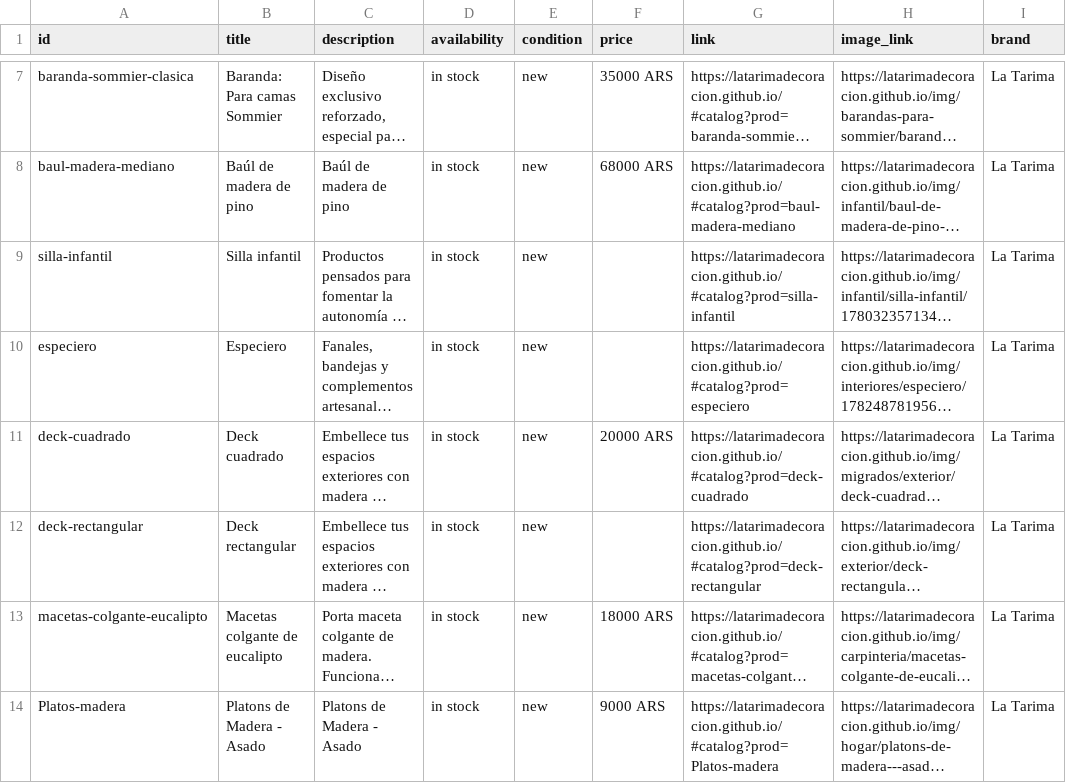
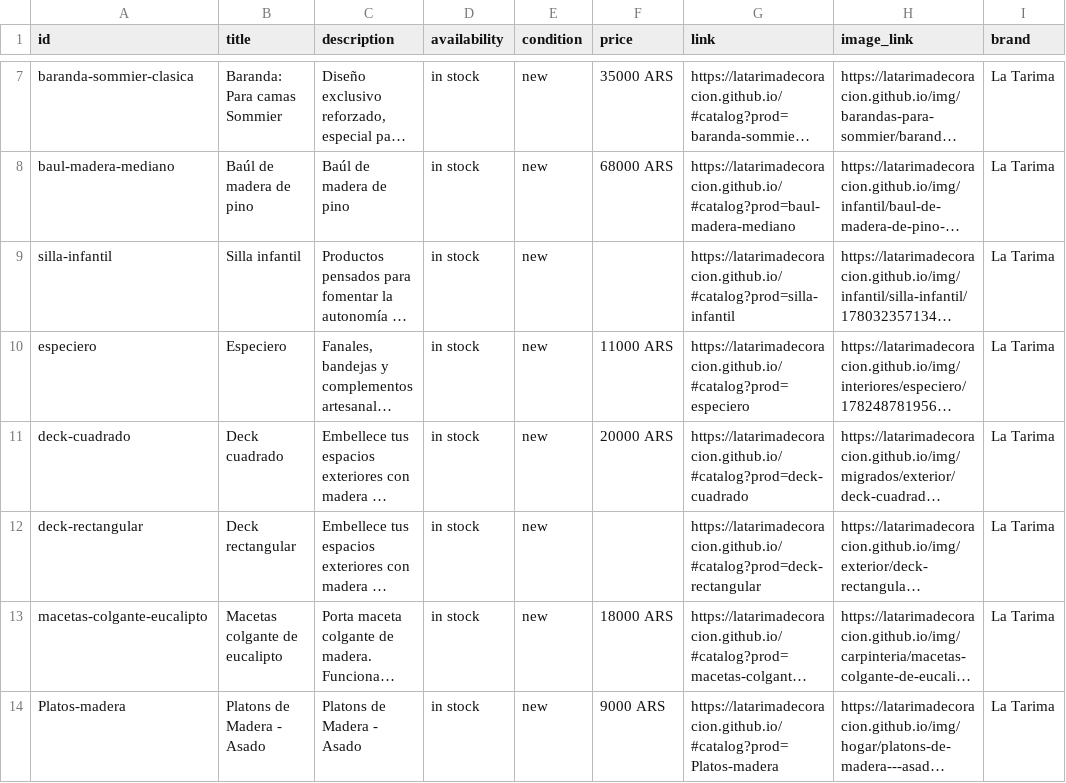
Before and after one commit to LaTarimadecoracion/latarimadecoracion.github.io, a CSV file: meta-catalog.csv, drawn as a sheet; only a part is shown, gaps mark what is left out; long unchanged cells end in …; the diff names each change by its address in the sheet, - before the commit and + after, or states it on an @@ line.

```diff
--- a/meta-catalog.csv
+++ b/meta-catalog.csv
-F10 (price): (empty)
+F10 (price): 11000 ARS
```
Also changed, not shown: 14 other files.
